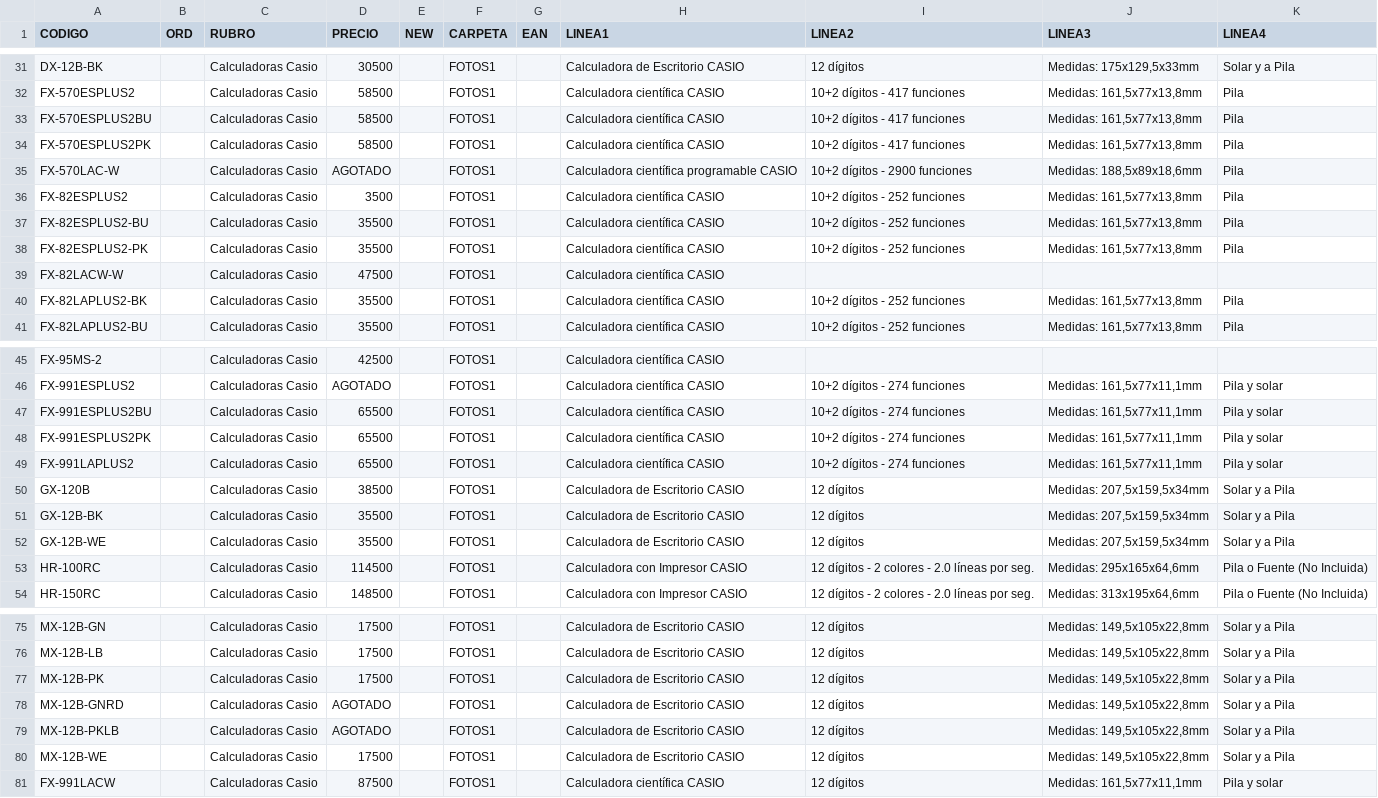
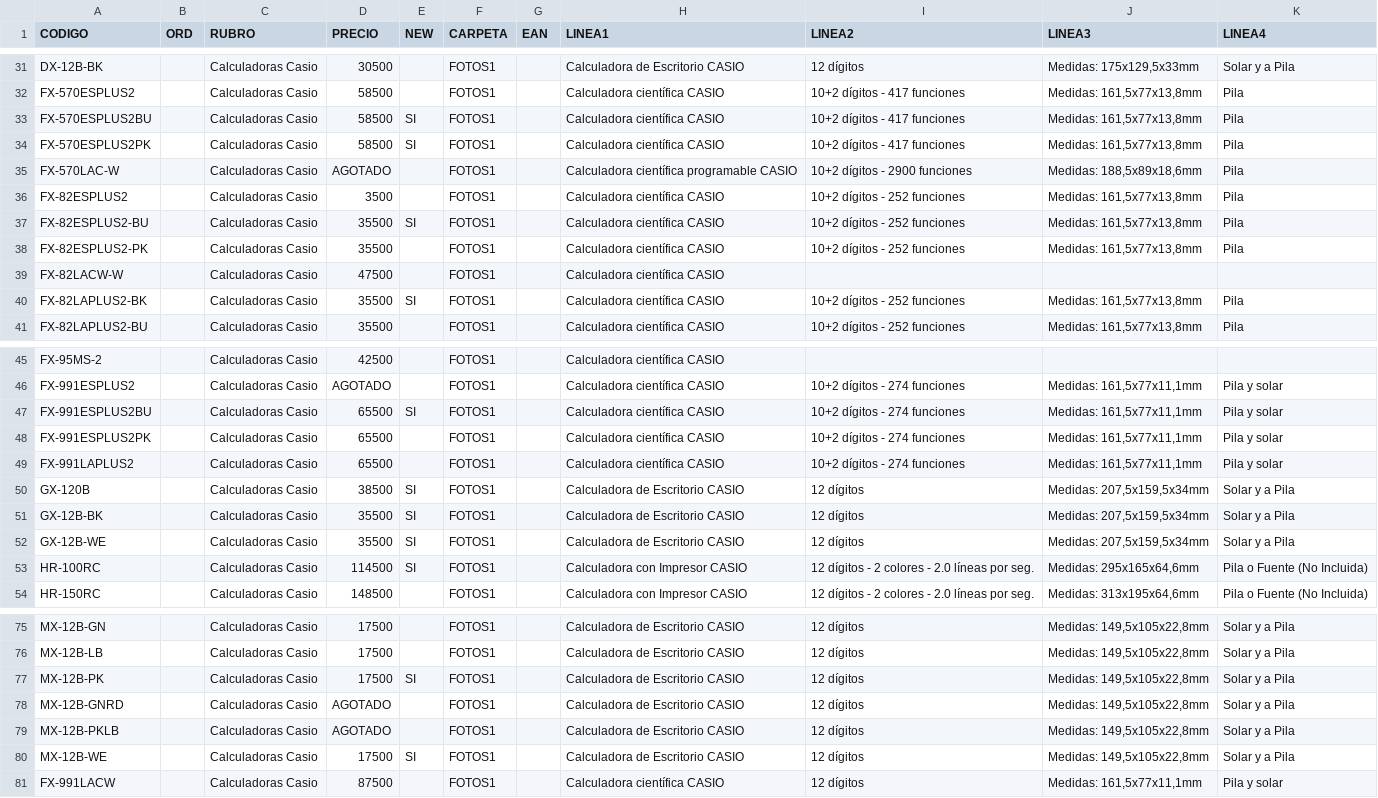
Before and after one commit to DaihatsuHub/CATALOGO-GENERAL, a CSV file: PRODUCTOS.csv, drawn as a sheet; only a part is shown, gaps mark what is left out.

Commit message:
Add files via upload

```diff
--- a/PRODUCTOS.csv
+++ b/PRODUCTOS.csv
@@ -32,10 +32,10 @@ DX-12B-BK;;Calculadoras Casio;30500;;FOTOS1;;Calculadora de Escritorio CASIO;12
 FX-570ESPLUS2;;Calculadoras Casio;58500;;FOTOS1;;Calculadora científica CASIO;10+2 dígitos - 417 funciones;Medidas: 161,5x77x13,8mm;Pila
-FX-570ESPLUS2BU;;Calculadoras Casio;58500;;FOTOS1;;Calculadora científica CASIO;10+2 dígitos - 417 funciones;Medidas: 161,5x77x13,8mm;Pila
-FX-570ESPLUS2PK;;Calculadoras Casio;58500;;FOTOS1;;Calculadora científica CASIO;10+2 dígitos - 417 funciones;Medidas: 161,5x77x13,8mm;Pila
+FX-570ESPLUS2BU;;Calculadoras Casio;58500;SI;FOTOS1;;Calculadora científica CASIO;10+2 dígitos - 417 funciones;Medidas: 161,5x77x13,8mm;Pila
+FX-570ESPLUS2PK;;Calculadoras Casio;58500;SI;FOTOS1;;Calculadora científica CASIO;10+2 dígitos - 417 funciones;Medidas: 161,5x77x13,8mm;Pila
 FX-570LAC-W;;Calculadoras Casio;AGOTADO;;FOTOS1;;Calculadora científica programable CASIO;10+2 dígitos - 2900 funciones;Medidas: 188,5x89x18,6mm;Pila
 FX-82ESPLUS2;;Calculadoras Casio;3500;;FOTOS1;;Calculadora científica CASIO;10+2 dígitos - 252 funciones;Medidas: 161,5x77x13,8mm;Pila
-FX-82ESPLUS2-BU;;Calculadoras Casio;35500;;FOTOS1;;Calculadora científica CASIO;10+2 dígitos - 252 funciones;Medidas: 161,5x77x13,8mm;Pila
+FX-82ESPLUS2-BU;;Calculadoras Casio;35500;SI;FOTOS1;;Calculadora científica CASIO;10+2 dígitos - 252 funciones;Medidas: 161,5x77x13,8mm;Pila
 FX-82ESPLUS2-PK;;Calculadoras Casio;35500;;FOTOS1;;Calculadora científica CASIO;10+2 dígitos - 252 funciones;Medidas: 161,5x77x13,8mm;Pila
 FX-82LACW-W;;Calculadoras Casio;47500;;FOTOS1;;Calculadora científica CASIO;;;
-FX-82LAPLUS2-BK;;Calculadoras Casio;35500;;FOTOS1;;Calculadora científica CASIO;10+2 dígitos - 252 funciones;Medidas: 161,5x77x13,8mm;Pila
+FX-82LAPLUS2-BK;;Calculadoras Casio;35500;SI;FOTOS1;;Calculadora científica CASIO;10+2 dígitos - 252 funciones;Medidas: 161,5x77x13,8mm;Pila
 FX-82LAPLUS2-BU;;Calculadoras Casio;35500;;FOTOS1;;Calculadora científica CASIO;10+2 dígitos - 252 funciones;Medidas: 161,5x77x13,8mm;Pila
@@ -46,9 +46,9 @@ FX-95MS-2;;Calculadoras Casio;42500;;FOTOS1;;Calculadora científica CASIO;;;
 FX-991ESPLUS2;;Calculadoras Casio;AGOTADO;;FOTOS1;;Calculadora científica CASIO;10+2 dígitos - 274 funciones;Medidas: 161,5x77x11,1mm;Pila y solar
-FX-991ESPLUS2BU;;Calculadoras Casio;65500;;FOTOS1;;Calculadora científica CASIO;10+2 dígitos - 274 funciones;Medidas: 161,5x77x11,1mm;Pila y solar
+FX-991ESPLUS2BU;;Calculadoras Casio;65500;SI;FOTOS1;;Calculadora científica CASIO;10+2 dígitos - 274 funciones;Medidas: 161,5x77x11,1mm;Pila y solar
 FX-991ESPLUS2PK;;Calculadoras Casio;65500;;FOTOS1;;Calculadora científica CASIO;10+2 dígitos - 274 funciones;Medidas: 161,5x77x11,1mm;Pila y solar
 FX-991LAPLUS2;;Calculadoras Casio;65500;;FOTOS1;;Calculadora científica CASIO;10+2 dígitos - 274 funciones;Medidas: 161,5x77x11,1mm;Pila y solar
-GX-120B;;Calculadoras Casio;38500;;FOTOS1;;Calculadora de Escritorio CASIO;12 dígitos;Medidas: 207,5x159,5x34mm;Solar y a Pila
-GX-12B-BK;;Calculadoras Casio;35500;;FOTOS1;;Calculadora de Escritorio CASIO;12 dígitos;Medidas: 207,5x159,5x34mm;Solar y a Pila
-GX-12B-WE;;Calculadoras Casio;35500;;FOTOS1;;Calculadora de Escritorio CASIO;12 dígitos;Medidas: 207,5x159,5x34mm;Solar y a Pila
-HR-100RC;;Calculadoras Casio;114500;;FOTOS1;;Calculadora con Impresor CASIO;12 dígitos - 2 colores - 2.0 líneas por seg.;Medidas: 295x165x64,6mm;Pila o Fuente (No Incluida)
+GX-120B;;Calculadoras Casio;38500;SI;FOTOS1;;Calculadora de Escritorio CASIO;12 dígitos;Medidas: 207,5x159,5x34mm;Solar y a Pila
+GX-12B-BK;;Calculadoras Casio;35500;SI;FOTOS1;;Calculadora de Escritorio CASIO;12 dígitos;Medidas: 207,5x159,5x34mm;Solar y a Pila
+GX-12B-WE;;Calculadoras Casio;35500;SI;FOTOS1;;Calculadora de Escritorio CASIO;12 dígitos;Medidas: 207,5x159,5x34mm;Solar y a Pila
+HR-100RC;;Calculadoras Casio;114500;SI;FOTOS1;;Calculadora con Impresor CASIO;12 dígitos - 2 colores - 2.0 líneas por seg.;Medidas: 295x165x64,6mm;Pila o Fuente (No Incluida)
 HR-150RC;;Calculadoras Casio;148500;;FOTOS1;;Calculadora con Impresor CASIO;12 dígitos - 2 colores - 2.0 líneas por seg.;Medidas: 313x195x64,6mm;Pila o Fuente (No Incluida)
@@ -76,6 +76,6 @@ MX-12B-GN;;Calculadoras Casio;17500;;FOTOS1;;Calculadora de Escritorio CASIO;12
 MX-12B-LB;;Calculadoras Casio;17500;;FOTOS1;;Calculadora de Escritorio CASIO;12 dígitos;Medidas: 149,5x105x22,8mm;Solar y a Pila
-MX-12B-PK;;Calculadoras Casio;17500;;FOTOS1;;Calculadora de Escritorio CASIO;12 dígitos;Medidas: 149,5x105x22,8mm;Solar y a Pila
+MX-12B-PK;;Calculadoras Casio;17500;SI;FOTOS1;;Calculadora de Escritorio CASIO;12 dígitos;Medidas: 149,5x105x22,8mm;Solar y a Pila
 MX-12B-GNRD;;Calculadoras Casio;AGOTADO;;FOTOS1;;Calculadora de Escritorio CASIO;12 dígitos;Medidas: 149,5x105x22,8mm;Solar y a Pila
 MX-12B-PKLB;;Calculadoras Casio;AGOTADO;;FOTOS1;;Calculadora de Escritorio CASIO;12 dígitos;Medidas: 149,5x105x22,8mm;Solar y a Pila
-MX-12B-WE;;Calculadoras Casio;17500;;FOTOS1;;Calculadora de Escritorio CASIO;12 dígitos;Medidas: 149,5x105x22,8mm;Solar y a Pila
+MX-12B-WE;;Calculadoras Casio;17500;SI;FOTOS1;;Calculadora de Escritorio CASIO;12 dígitos;Medidas: 149,5x105x22,8mm;Solar y a Pila
 FX-991LACW;;Calculadoras Casio;87500;;FOTOS1;;Calculadora científica CASIO;12 dígitos;Medidas: 161,5x77x11,1mm;Pila y solar
```
